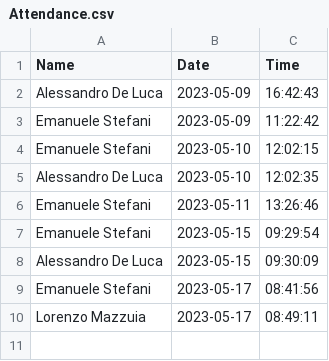
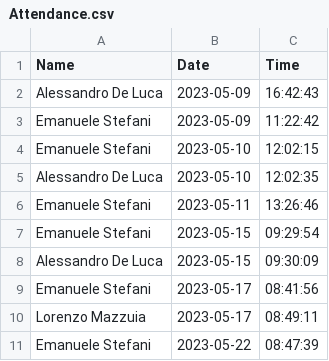
Before and after one commit to Taronyufa/FaceRecognition, a CSV file: face_recognition/Attendance.csv, drawn as a sheet; the diff names each change by its address in the sheet, - before the commit and + after, or states it on an @@ line.

```diff
--- a/face_recognition/Attendance.csv
+++ b/face_recognition/Attendance.csv
+row 11: Emanuele Stefani | 2023-05-22 | 08:47:39
```
Also changed, not shown: 4 other files.
